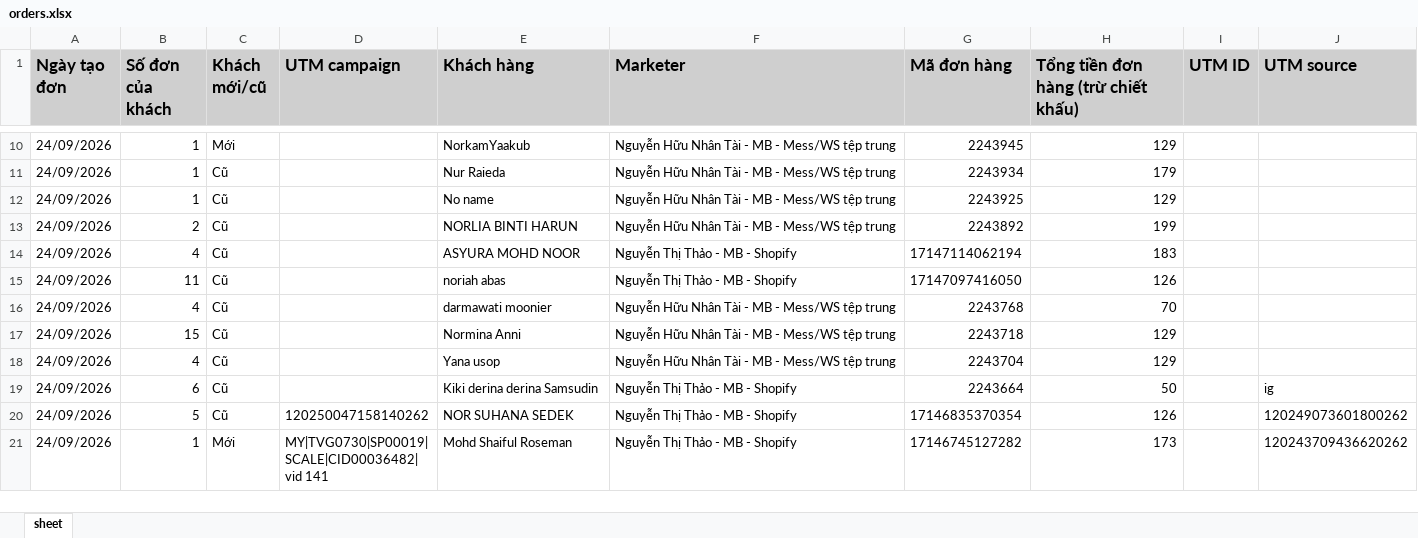
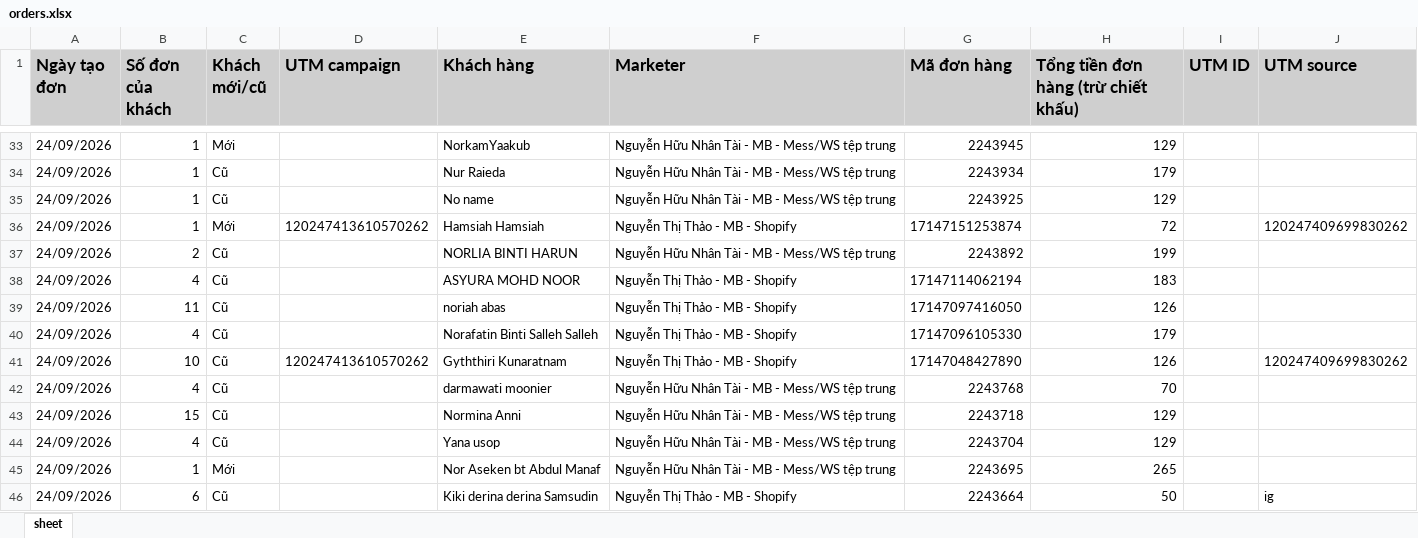
Before and after one commit to NHNT1001/data, an Excel workbook: orders.xlsx, sheet sheet, drawn as a sheet; only a part is shown, gaps mark what is left out; the shorter side is filled out with more unchanged rows; values as stored, in another font and other column widths than the file's, no borders; the diff covers the shown part only; the diff names each change by its address in the sheet, - before the commit and + after, or states it on an @@ line.

Commit message:
Add files via upload

```diff
--- a/orders.xlsx (sheet sheet)
+++ b/orders.xlsx (sheet sheet)
+row 36: 24/09/2026 | 1 | Mới | 120247413610570262 | Hamsiah Hamsiah | Nguyễn Thị Thảo - MB - Shopify | 17147151253874 | 72 |  | 120247409699830262
+row 40: 24/09/2026 | 4 | Cũ |  | Norafatin Binti Salleh Salleh | Nguyễn Thị Thảo - MB - Shopify | 17147096105330 | 179
+row 41: 24/09/2026 | 10 | Cũ | 120247413610570262 | Gyththiri Kunaratnam | Nguyễn Thị Thảo - MB - Shopify | 17147048427890 | 126 |  | 120247409699830262
+row 45: 24/09/2026 | 1 | Mới |  | Nor Aseken bt Abdul Manaf | Nguyễn Hữu Nhân Tài - MB - Mess/WS tệp trung | 2243695 | 265
```
Also changed, not shown: 28 added rows, 96 removed rows and 12 edited cells elsewhere in this sheet.
